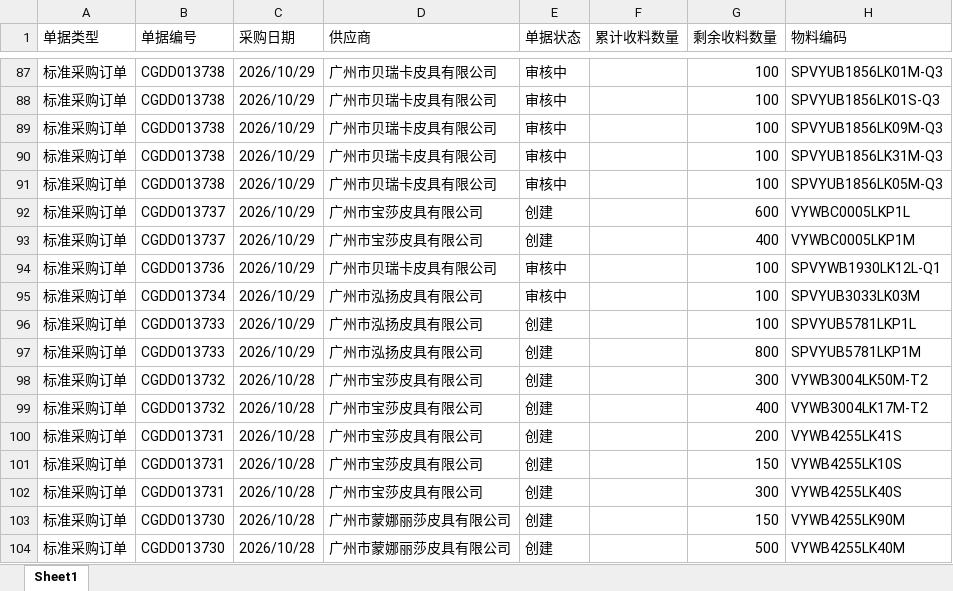
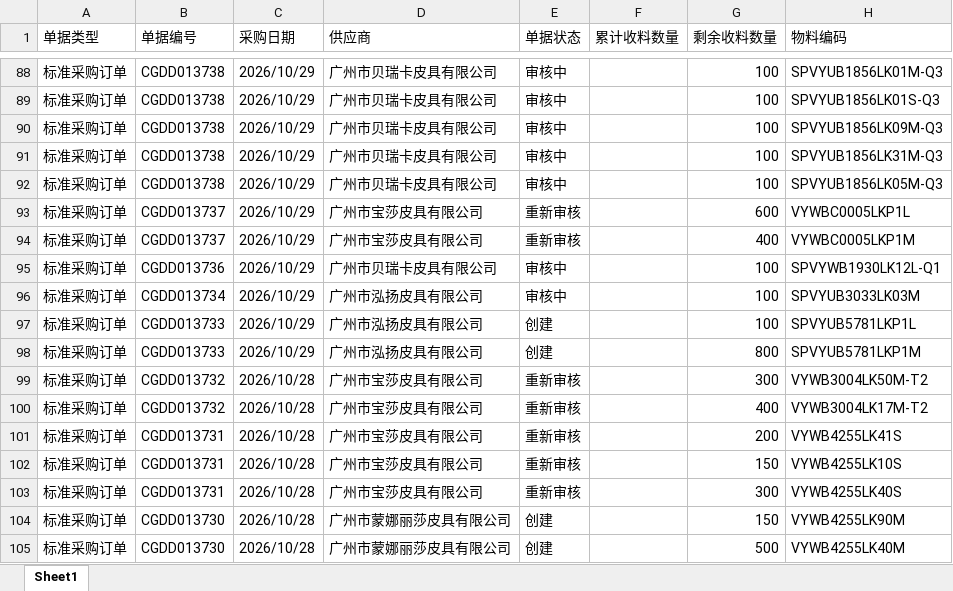
Before and after one commit to yikeqingsongguo/HY.supply-chain-management, an Excel workbook: src/采购订单.xlsx, sheet Sheet1, drawn as a sheet; only a part is shown, gaps mark what is left out; values as stored, in another font and other column widths than the file's, no borders; addresses are those after the commit; the diff covers the shown part only; the diff names each change by its address in the sheet, - before the commit and + after, or states it on an @@ line.

```diff
--- a/src/采购订单.xlsx (sheet Sheet1)
+++ b/src/采购订单.xlsx (sheet Sheet1)
-E93:E94 (单据状态): 创建
+E93:E94 (单据状态): 重新审核
-E99:E103 (单据状态): 创建
+E99:E103 (单据状态): 重新审核
```
Also changed, not shown: 2 added rows, 8 removed rows and 2 edited cells elsewhere in this sheet, src/otd_apply.xlsx, src/otd_recv.xlsx, 1 other file.
